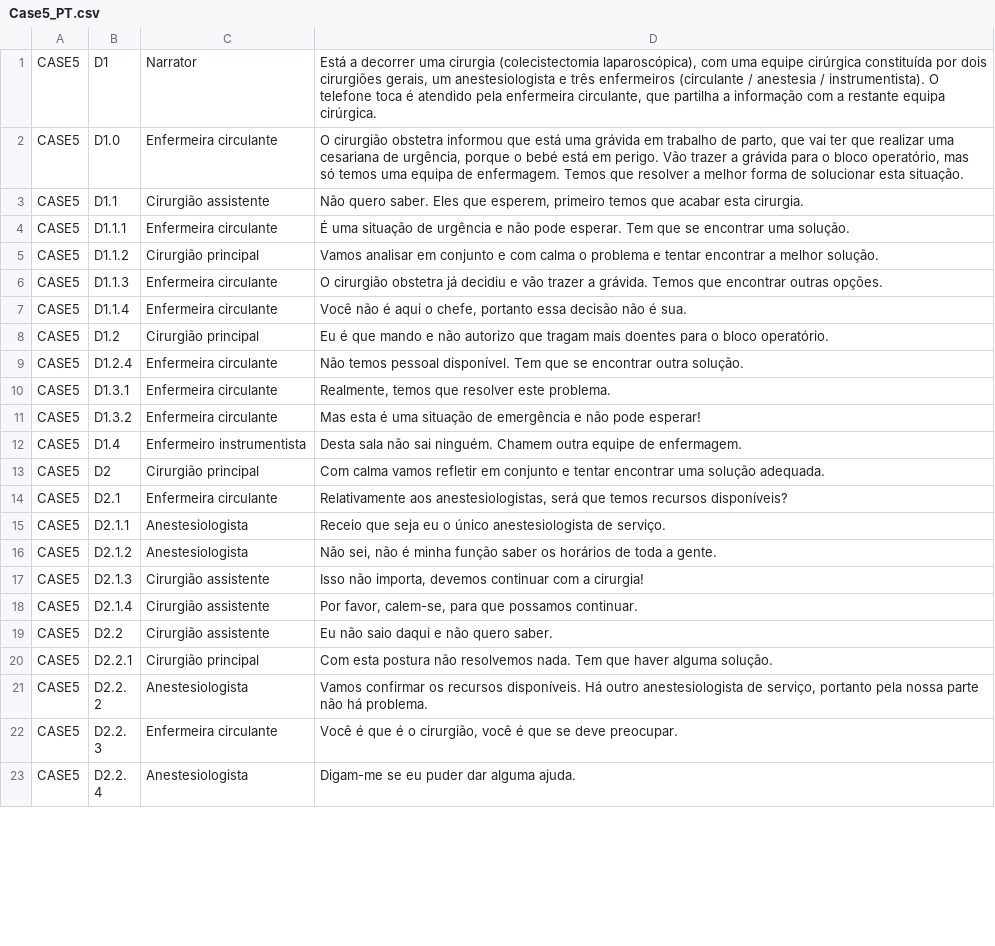
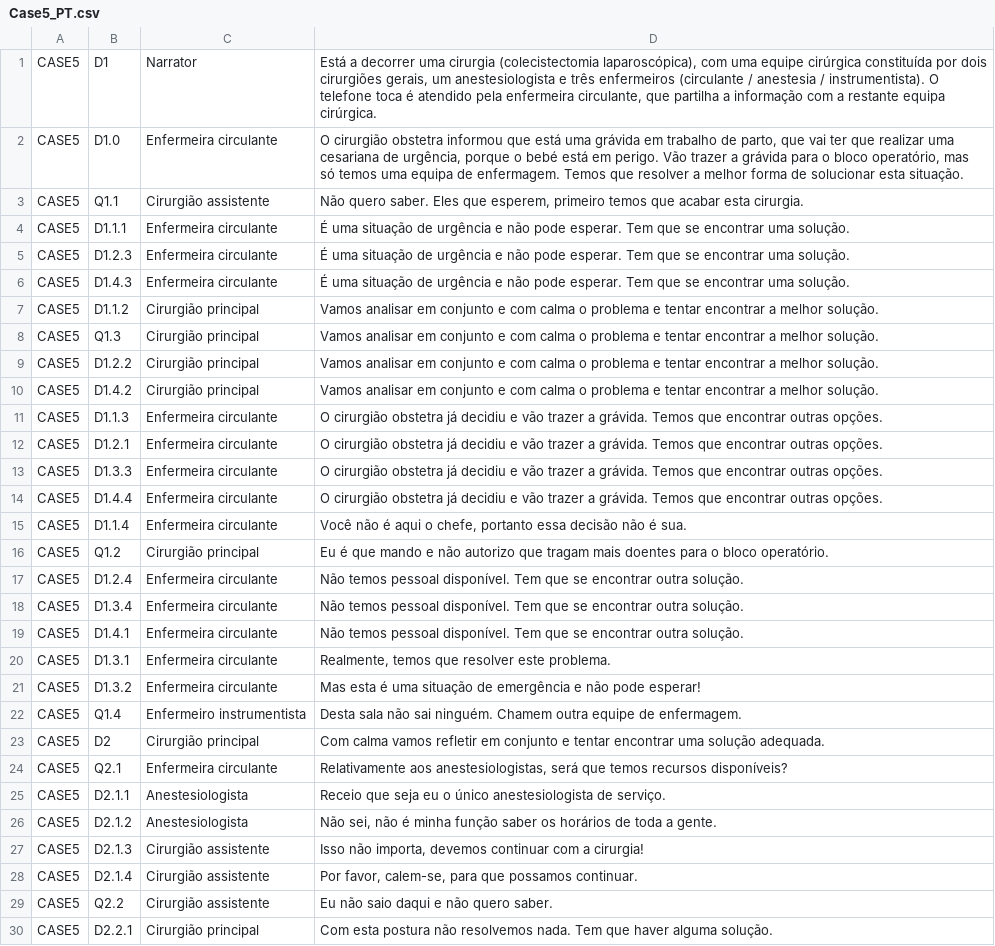
Before and after one commit to JoaquinBuzzles96/S4G-master, a CSV file: Assets/Resources/Languages/Case5_PT.csv, drawn as a sheet; only a part is shown; the shorter side is filled out with more unchanged rows; the diff covers the shown part only.

Commit message:
Case5 in PT and HU

```diff
--- a/Assets/Resources/Languages/Case5_PT.csv
+++ b/Assets/Resources/Languages/Case5_PT.csv
@@ -2,14 +2,24 @@ CASE5;D1;Narrator;Está a decorrer uma cirurgia (colecistectomia laparoscópica)
 CASE5;D1.0;Enfermeira circulante;O cirurgião obstetra informou que está uma grávida em trabalho de parto, que vai ter que realizar uma cesariana de urgência, porque o bebé está em perigo. Vão trazer a grávida para o bloco operatório, mas só temos uma equipa de enfermagem. Temos que resolver a melhor forma de solucionar esta situação.
-CASE5;D1.1;Cirurgião assistente ;Não quero saber. Eles que esperem, primeiro temos que acabar esta cirurgia.
+CASE5;Q1.1;Cirurgião assistente ;Não quero saber. Eles que esperem, primeiro temos que acabar esta cirurgia.
 CASE5;D1.1.1;Enfermeira circulante;É uma situação de urgência e não pode esperar. Tem que se encontrar uma solução.
+CASE5;D1.2.3;Enfermeira circulante;É uma situação de urgência e não pode esperar. Tem que se encontrar uma solução.
+CASE5;D1.4.3;Enfermeira circulante;É uma situação de urgência e não pode esperar. Tem que se encontrar uma solução.
 CASE5;D1.1.2;Cirurgião principal;Vamos analisar em conjunto e com calma o problema e tentar encontrar a melhor solução.
+CASE5;Q1.3;Cirurgião principal;Vamos analisar em conjunto e com calma o problema e tentar encontrar a melhor solução.
+CASE5;D1.2.2;Cirurgião principal;Vamos analisar em conjunto e com calma o problema e tentar encontrar a melhor solução.
+CASE5;D1.4.2;Cirurgião principal;Vamos analisar em conjunto e com calma o problema e tentar encontrar a melhor solução.
 CASE5;D1.1.3;Enfermeira circulante;O cirurgião obstetra já decidiu e vão trazer a grávida. Temos que encontrar outras opções.
+CASE5;D1.2.1;Enfermeira circulante;O cirurgião obstetra já decidiu e vão trazer a grávida. Temos que encontrar outras opções.
+CASE5;D1.3.3;Enfermeira circulante;O cirurgião obstetra já decidiu e vão trazer a grávida. Temos que encontrar outras opções.
+CASE5;D1.4.4;Enfermeira circulante;O cirurgião obstetra já decidiu e vão trazer a grávida. Temos que encontrar outras opções.
 CASE5;D1.1.4;Enfermeira circulante;Você não é aqui o chefe, portanto essa decisão não é sua.
-CASE5;D1.2;Cirurgião principal;Eu é que mando e não autorizo que tragam mais doentes para o bloco operatório.
+CASE5;Q1.2;Cirurgião principal;Eu é que mando e não autorizo que tragam mais doentes para o bloco operatório.
 CASE5;D1.2.4;Enfermeira circulante;Não temos pessoal disponível. Tem que se encontrar outra solução.
+CASE5;D1.3.4;Enfermeira circulante;Não temos pessoal disponível. Tem que se encontrar outra solução.
+CASE5;D1.4.1;Enfermeira circulante;Não temos pessoal disponível. Tem que se encontrar outra solução.
 CASE5;D1.3.1;Enfermeira circulante;Realmente, temos que resolver este problema.
 CASE5;D1.3.2;Enfermeira circulante;Mas esta é uma situação de emergência e não pode esperar!
-CASE5;D1.4;Enfermeiro instrumentista;Desta sala não sai ninguém. Chamem outra equipe de enfermagem.
+CASE5;Q1.4;Enfermeiro instrumentista;Desta sala não sai ninguém. Chamem outra equipe de enfermagem.
 CASE5;D2;Cirurgião principal;Com calma vamos refletir em conjunto e tentar encontrar uma solução adequada.
-CASE5;D2.1;Enfermeira circulante;Relativamente aos anestesiologistas, será que temos recursos disponíveis?
+CASE5;Q2.1;Enfermeira circulante;Relativamente aos anestesiologistas, será que temos recursos disponíveis?
 CASE5;D2.1.1;Anestesiologista ;Receio que seja eu o único anestesiologista de serviço.
@@ -18,3 +28,3 @@ CASE5;D2.1.3;Cirurgião assistente ;Isso não importa, devemos continuar com a c
 CASE5;D2.1.4;Cirurgião assistente ;Por favor, calem-se, para que possamos continuar.
-CASE5;D2.2;Cirurgião assistente ;Eu não saio daqui e não quero saber.
+CASE5;Q2.2;Cirurgião assistente ;Eu não saio daqui e não quero saber.
 CASE5;D2.2.1;Cirurgião principal;Com esta postura não resolvemos nada. Tem que haver alguma solução.
```
Also changed, not shown: 4 added rows and 21 edited cells elsewhere in this file, Assets/Resources/Languages/Case5_HU.csv.
